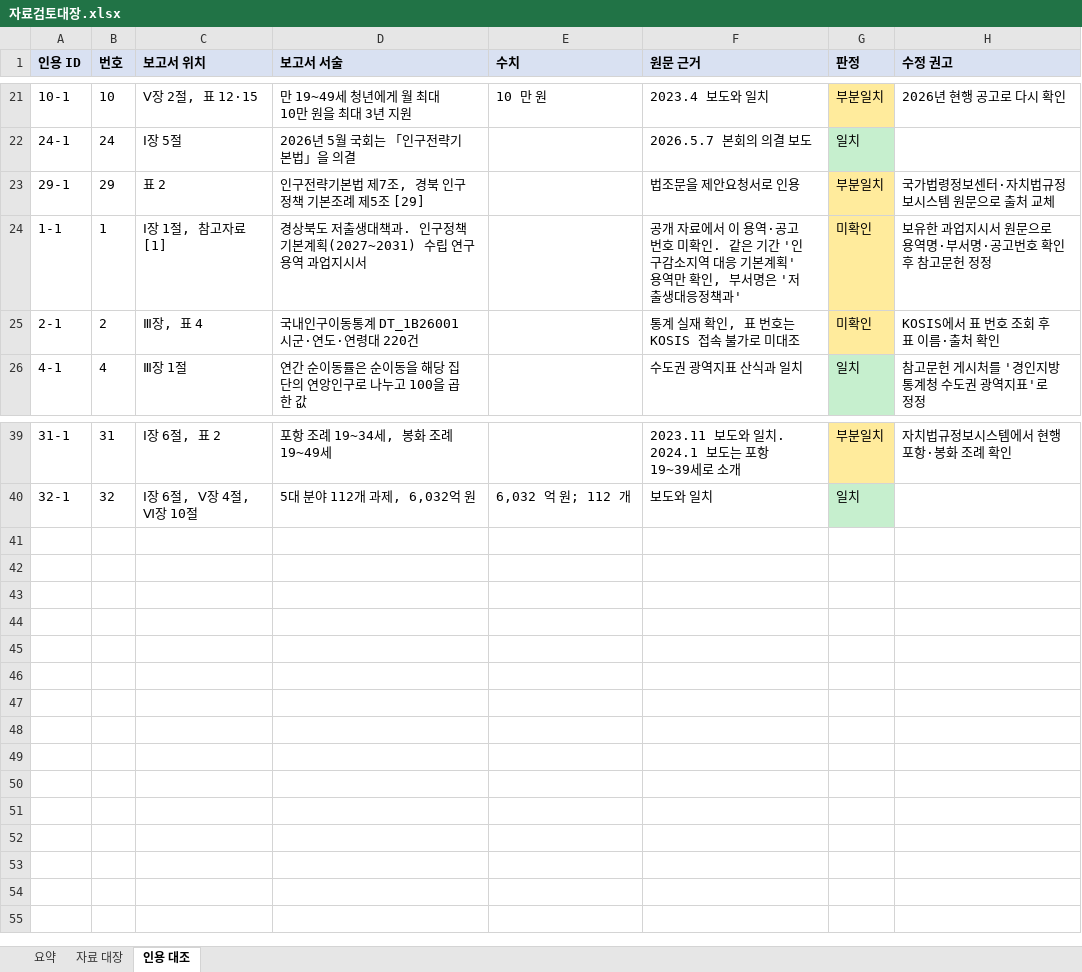
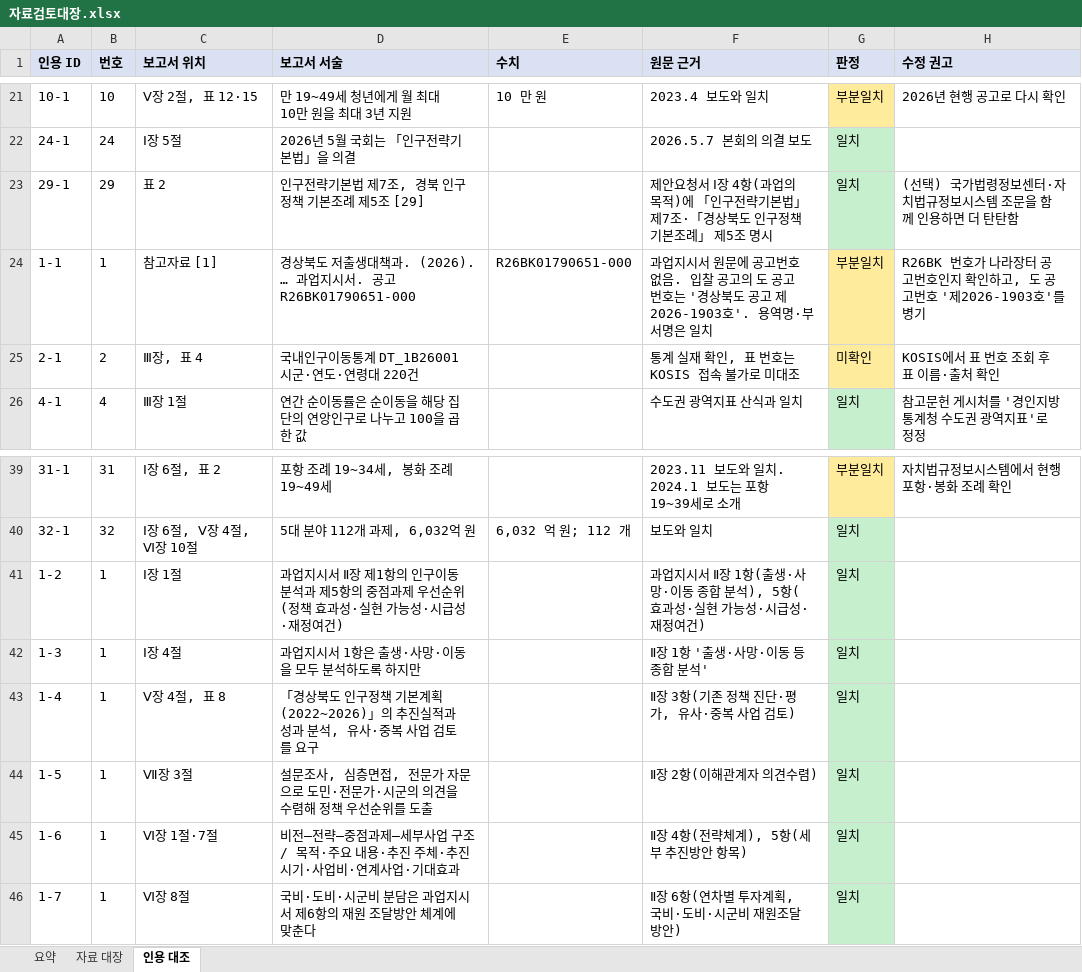
Before and after one commit to PKM0821/gyeongbuk-youth-policy, an Excel workbook: data/자료검토대장.xlsx, sheet 인용 대조, drawn as a sheet; only a part is shown, gaps mark what is left out; values as stored, in another font and other column widths than the file's, no borders; the diff names each change by its address in the sheet, - before the commit and + after, or states it on an @@ line.

```diff
--- a/data/자료검토대장.xlsx (sheet 인용 대조)
+++ b/data/자료검토대장.xlsx (sheet 인용 대조)
-F23 (원문 근거): 법조문을 제안요청서로 인용
+F23 (원문 근거): 제안요청서 Ⅰ장 4항(과업의 목적)에 「인구전략기본법」 제7조·「경상북도 인구정책 기본조례」 제5조 명시
-G23 (판정): 부분일치
+G23 (판정): 일치
-G23 fill: #FFEB9C
+G23 fill: #C6EFCE
-H23 (수정 권고): 국가법령정보센터·자치법규정보시스템 원문으로 출처 교체
+H23 (수정 권고): (선택) 국가법령정보센터·자치법규정보시스템 조문을 함께 인용하면 더 탄탄함
-C24 (보고서 위치): Ⅰ장 1절, 참고자료 [1]
+C24 (보고서 위치): 참고자료 [1]
-D24 (보고서 서술): …대책과. 인구정책 기본계획(2027~2031) 수립 연구용역 과업지시서
+D24 (보고서 서술): …대책과. (2026). … 과업지시서. 공고 R26BK01790651-000
-E24 (수치): (empty)
+E24 (수치): R26BK01790651-000
-F24 (원문 근거): 공개 자료에서 이 용역·공고번호 미확인. 같은 기간 '인구감소지역 대응 기본계획' 용역만 확인, 부서명은 '저출생대응정책과'
+F24 (원문 근거): 과업지시서 원문에 공고번호 없음. 입찰 공고의 도 공고번호는 '경상북도 공고 제2026-1903호'. 용역명·부서명은 일치
-G24 (판정): 미확인
+G24 (판정): 부분일치
-H24 (수정 권고): 보유한 과업지시서 원문으로 용역명·부서명·공고번호 확인 후 참고문헌 정정
+H24 (수정 권고): R26BK 번호가 나라장터 공고번호인지 확인하고, 도 공고번호 '제2026-1903호'를 병기
+row 41: 1-2 | 1 | Ⅰ장 1절 | 과업지시서 Ⅱ장 제1항의 인구이동 분석과 제5항의 중점과제 우선순위(정책 효과성·실현 가능성·시급성·재정여건) |  | 과업지시서 Ⅱ장 1항(출생·사망·이동 종합 분석), 5항(효과성·실현 가능성·시급성·재정여건) | 일치
+row 42: 1-3 | 1 | Ⅰ장 4절 | 과업지시서 1항은 출생·사망·이동을 모두 분석하도록 하지만 |  | Ⅱ장 1항 '출생·사망·이동 등 종합 분석' | 일치
+row 43: 1-4 | 1 | Ⅴ장 4절, 표 8 | 「경상북도 인구정책 기본계획(2022~2026)」의 추진실적과 성과 분석, 유사·중복 사업 검토를 요구 |  | Ⅱ장 3항(기존 정책 진단·평가, 유사·중복 사업 검토) | 일치
+row 44: 1-5 | 1 | Ⅶ장 3절 | 설문조사, 심층면접, 전문가 자문으로 도민·전문가·시군의 의견을 수렴해 정책 우선순위를 도출 |  | Ⅱ장 2항(이해관계자 의견수렴) | 일치
+row 45: 1-6 | 1 | Ⅵ장 1절·7절 | 비전–전략–중점과제–세부사업 구조 / 목적·주요 내용·추진 주체·추진 시기·사업비·연계사업·기대효과 |  | Ⅱ장 4항(전략체계), 5항(세부 추진방안 항목) | 일치
+row 46: 1-7 | 1 | Ⅵ장 8절 | 국비·도비·시군비 분담은 과업지시서 제6항의 재원 조달방안 체계에 맞춘다 |  | Ⅱ장 6항(연차별 투자계획, 국비·도비·시군비 재원조달 방안) | 일치
```
Also changed, not shown: sheet 자료 대장, sheet 요약, 4 other files.
